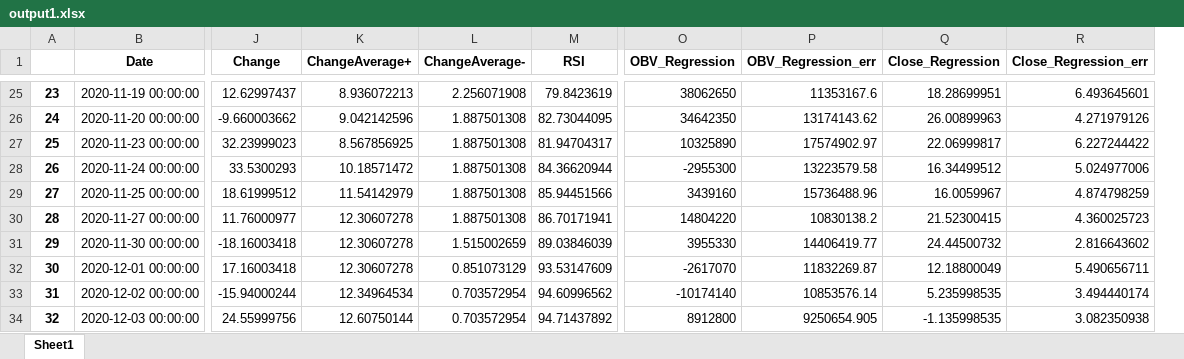
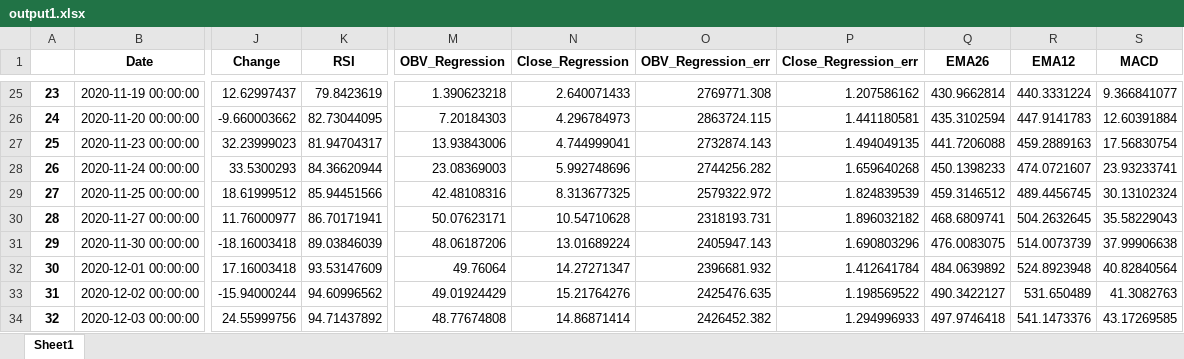
Before and after one commit to jonyjesus18/Snp1000, an Excel workbook: scripts/output1.xlsx, sheet Sheet1, drawn as a sheet; only a part is shown, gaps mark what is left out; values as stored, in another font and other column widths than the file's, no borders; removed rows and columns are numbered as before the commit, all else as after; the diff covers the shown part only; the diff names each change by its address in the sheet, - before the commit and + after, or states it on an @@ line.

```diff
--- a/scripts/output1.xlsx (sheet Sheet1)
+++ b/scripts/output1.xlsx (sheet Sheet1)
-column K (ChangeAverage+), rows 25-34: 8.936072213 | 9.042142596 | 8.567856925 | 10.18571472 | 11.54142979 | 12.30607278 | 12.30607278 | 12.30607278 | 12.34964534 | 12.60750144
-column L (ChangeAverage-), rows 25-34: 2.256071908 | 1.887501308 | 1.887501308 | 1.887501308 | 1.887501308 | 1.887501308 | 1.515002659 | 0.851073129 | 0.703572954 | 0.703572954
-column P (OBV_Regression_err), rows 25-34: 11353167.6 | 13174143.62 | 17574902.97 | 13223579.58 | 15736488.96 | 10830138.2 | 14406419.77 | 11832269.87 | 10853576.14 | 9250654.905
+column O (OBV_Regression_err), rows 25-34: 2769771.308 | 2863724.115 | 2732874.143 | 2744256.282 | 2579322.972 | 2318193.731 | 2405947.143 | 2396681.932 | 2425476.635 | 2426452.382
+column Q (EMA26), rows 25-34: 430.9662814 | 435.3102594 | 441.7206088 | 450.1398233 | 459.3146512 | 468.6809741 | 476.0083075 | 484.0639892 | 490.3422127 | 497.9746418
+column R (EMA12), rows 25-34: 440.3331224 | 447.9141783 | 459.2889163 | 474.0721607 | 489.4456745 | 504.2632645 | 514.0073739 | 524.8923948 | 531.650489 | 541.1473376
+column S (MACD), rows 25-34: 9.366841077 | 12.60391884 | 17.56830754 | 23.93233741 | 30.13102324 | 35.58229043 | 37.99906638 | 40.82840564 | 41.3082763 | 43.17269585
-M25 (OBV_Regression): 38062650
+M25 (OBV_Regression): 1.390623218
-N25 (Close_Regression): 18.28699951
+N25 (Close_Regression): 2.640071433
-P25 (Close_Regression_err): 6.493645601
+P25 (Close_Regression_err): 1.207586162
-M26 (OBV_Regression): 34642350
+M26 (OBV_Regression): 7.20184303
-N26 (Close_Regression): 26.00899963
+N26 (Close_Regression): 4.296784973
-P26 (Close_Regression_err): 4.271979126
+P26 (Close_Regression_err): 1.441180581
-M27 (OBV_Regression): 10325890
+M27 (OBV_Regression): 13.93843006
-N27 (Close_Regression): 22.06999817
+N27 (Close_Regression): 4.744999041
-P27 (Close_Regression_err): 6.227244422
+P27 (Close_Regression_err): 1.494049135
-M28 (OBV_Regression): -2955300
+M28 (OBV_Regression): 23.08369003
-N28 (Close_Regression): 16.34499512
+N28 (Close_Regression): 5.992748696
-P28 (Close_Regression_err): 5.024977006
+P28 (Close_Regression_err): 1.659640268
-M29 (OBV_Regression): 3439160
+M29 (OBV_Regression): 42.48108316
-N29 (Close_Regression): 16.0059967
+N29 (Close_Regression): 8.313677325
-P29 (Close_Regression_err): 4.874798259
+P29 (Close_Regression_err): 1.824839539
-M30 (OBV_Regression): 14804220
+M30 (OBV_Regression): 50.07623171
-N30 (Close_Regression): 21.52300415
+N30 (Close_Regression): 10.54710628
-P30 (Close_Regression_err): 4.360025723
+P30 (Close_Regression_err): 1.896032182
-M31 (OBV_Regression): 3955330
+M31 (OBV_Regression): 48.06187206
-N31 (Close_Regression): 24.44500732
+N31 (Close_Regression): 13.01689224
-P31 (Close_Regression_err): 2.816643602
+P31 (Close_Regression_err): 1.690803296
-M32 (OBV_Regression): -2617070
+M32 (OBV_Regression): 49.76064
-N32 (Close_Regression): 12.18800049
+N32 (Close_Regression): 14.27271347
-P32 (Close_Regression_err): 5.490656711
+P32 (Close_Regression_err): 1.412641784
-M33 (OBV_Regression): -10174140
+M33 (OBV_Regression): 49.01924429
-N33 (Close_Regression): 5.235998535
+N33 (Close_Regression): 15.21764276
-P33 (Close_Regression_err): 3.494440174
+P33 (Close_Regression_err): 1.198569522
-M34 (OBV_Regression): 8912800
+M34 (OBV_Regression): 48.77674808
-N34 (Close_Regression): -1.135998535
+N34 (Close_Regression): 14.86871414
-P34 (Close_Regression_err): 3.082350938
+P34 (Close_Regression_err): 1.294996933
```
Also changed, not shown: 783 edited cells elsewhere in this sheet, 2 other files.
